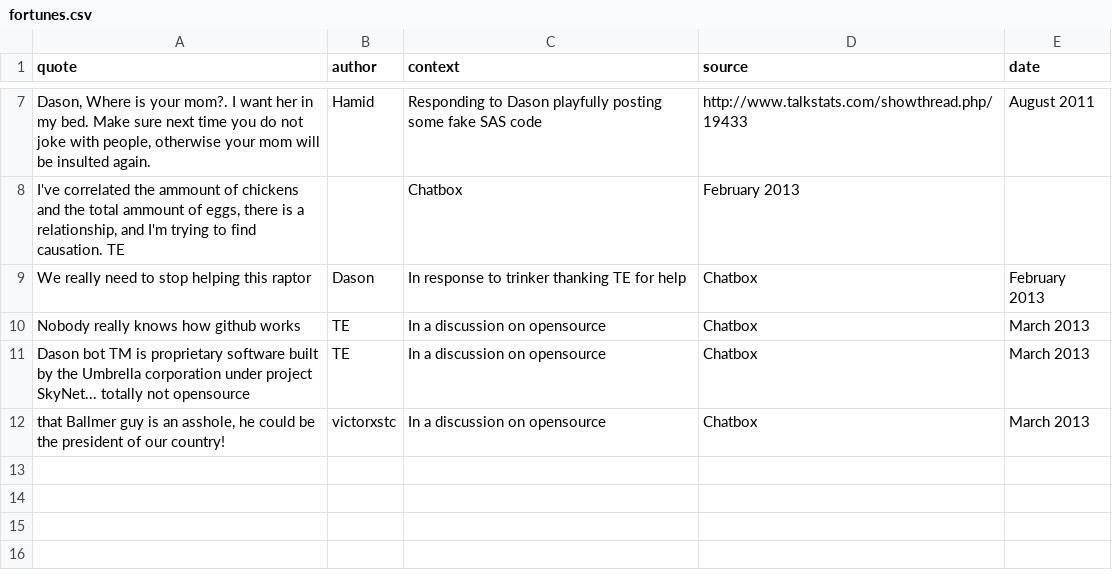
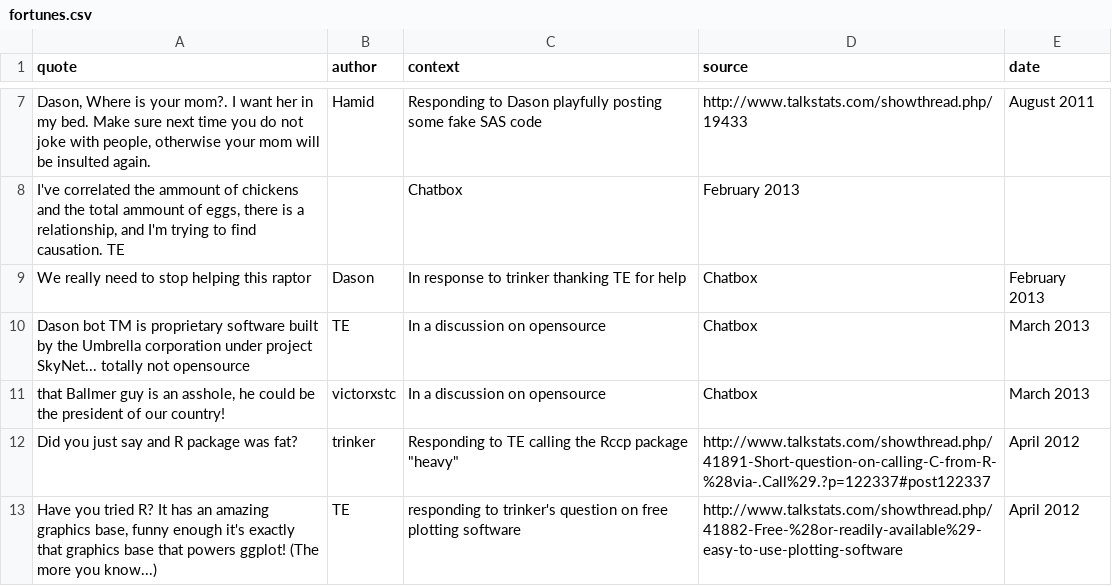
Before and after one commit to TalkStats/tsfortunes, a CSV file: inst/fortunes/fortunes.csv, drawn as a sheet; only a part is shown, gaps mark what is left out; removed rows and columns are numbered as before the commit, all else as after; the diff names each change by its address in the sheet, - before the commit and + after, or states it on an @@ line.

Commit message:
Update fortunes.csv

```diff
--- a/inst/fortunes/fortunes.csv
+++ b/inst/fortunes/fortunes.csv
-row 10: Nobody really knows how github works | TE | In a discussion on opensource | Chatbox | March 2013
+row 12: Did you just say and R package was fat? | trinker | Responding to TE calling the Rccp package "heavy" | http://www.talkstats.com/showthread.php/41891-Short-question-on-calling-C-from-R-%28via-.Call%29.?p=122337#post122337 | April 2012
+row 13: Have you tried R? It has an amazing graphics base, funny enough it's exactly that graphics base that powers ggplot! (The more you know...) | TE | responding to trinker's question on free plotting software | http://www.talkstats.com/showthread.php/41882-Free-%28or-readily-available%29-easy-to-use-plotting-software | April 2012
```
